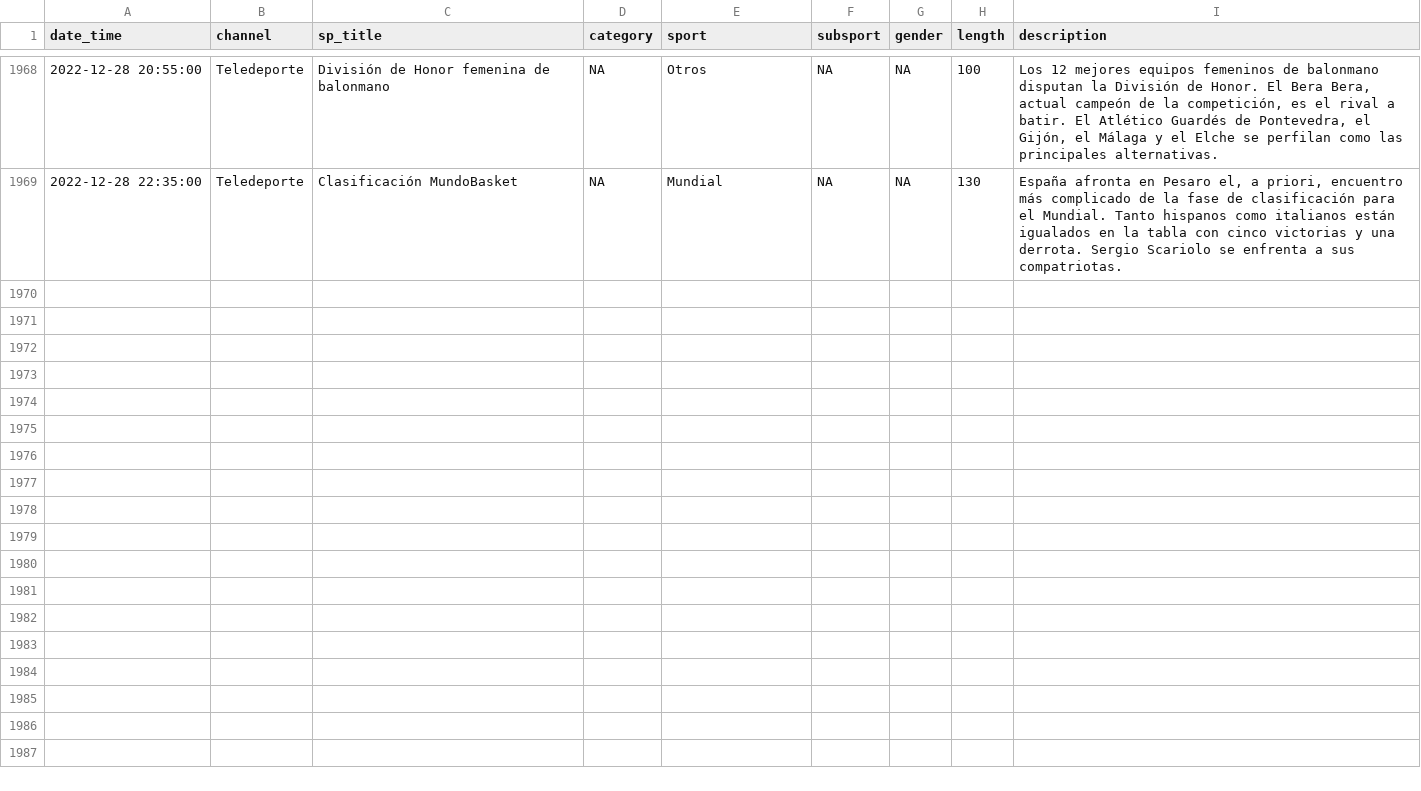
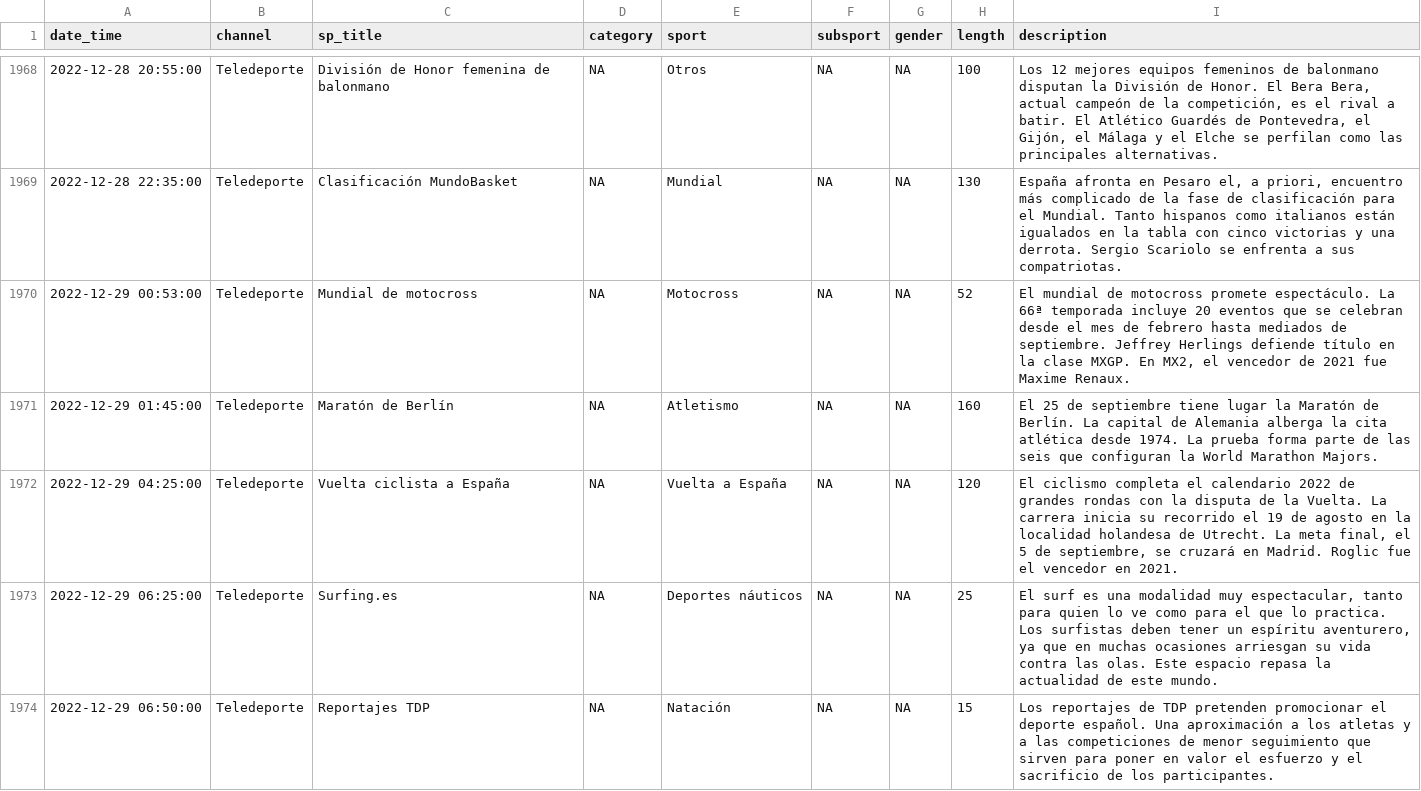
Before and after one commit to GuilleDiaz7/Automatic-Web-Scraping-of-Teledeporte, a CSV file: data/teledeporte.csv, drawn as a sheet; only a part is shown, gaps mark what is left out; the diff covers the shown part only; the diff names each change by its address in the sheet, - before the commit and + after, or states it on an @@ line.

```diff
--- a/data/teledeporte.csv
+++ b/data/teledeporte.csv
+row 1970: 2022-12-29 00:53:00 | Teledeporte | Mundial de motocross | NA | Motocross | NA | NA | 52 | El mundial de motocross promete espectáculo. La 66ª temporada incluye 20 eventos que se celebran desde el mes de febrero hasta mediados de septiembre. Jeffrey Herlings defiende título en la clase MXGP. En MX2, el vencedor de 2021 fue Maxime Renaux.
+row 1971: 2022-12-29 01:45:00 | Teledeporte | Maratón de Berlín | NA | Atletismo | NA | NA | 160 | El 25 de septiembre tiene lugar la Maratón de Berlín. La capital de Alemania alberga la cita atlética desde 1974. La prueba forma parte de las seis que configuran la World Marathon Majors.
+row 1972: 2022-12-29 04:25:00 | Teledeporte | Vuelta ciclista a España | NA | Vuelta a España | NA | NA | 120 | El ciclismo completa el calendario 2022 de grandes rondas con la disputa de la Vuelta. La carrera inicia su recorrido el 19 de agosto en la localidad holandesa de Utrecht. La meta final, el 5 de septiembre, se cruzará en Madrid. Roglic fue el vencedor en 2021.
+row 1973: 2022-12-29 06:25:00 | Teledeporte | Surfing.es | NA | Deportes náuticos | NA | NA | 25 | El surf es una modalidad muy espectacular, tanto para quien lo ve como para el que lo practica. Los surfistas deben tener un espíritu aventurero, ya que en muchas ocasiones arriesgan su vida contra las olas. Este espacio repasa la actualidad de este mundo.
+row 1974: 2022-12-29 06:50:00 | Teledeporte | Reportajes TDP | NA | Natación | NA | NA | 15 | Los reportajes de TDP pretenden promocionar el deporte español. Una aproximación a los atletas y a las competiciones de menor seguimiento que sirven para poner en valor el esfuerzo y el sacrificio de los participantes.
```
Also changed, not shown: 13 added rows elsewhere in this file.
